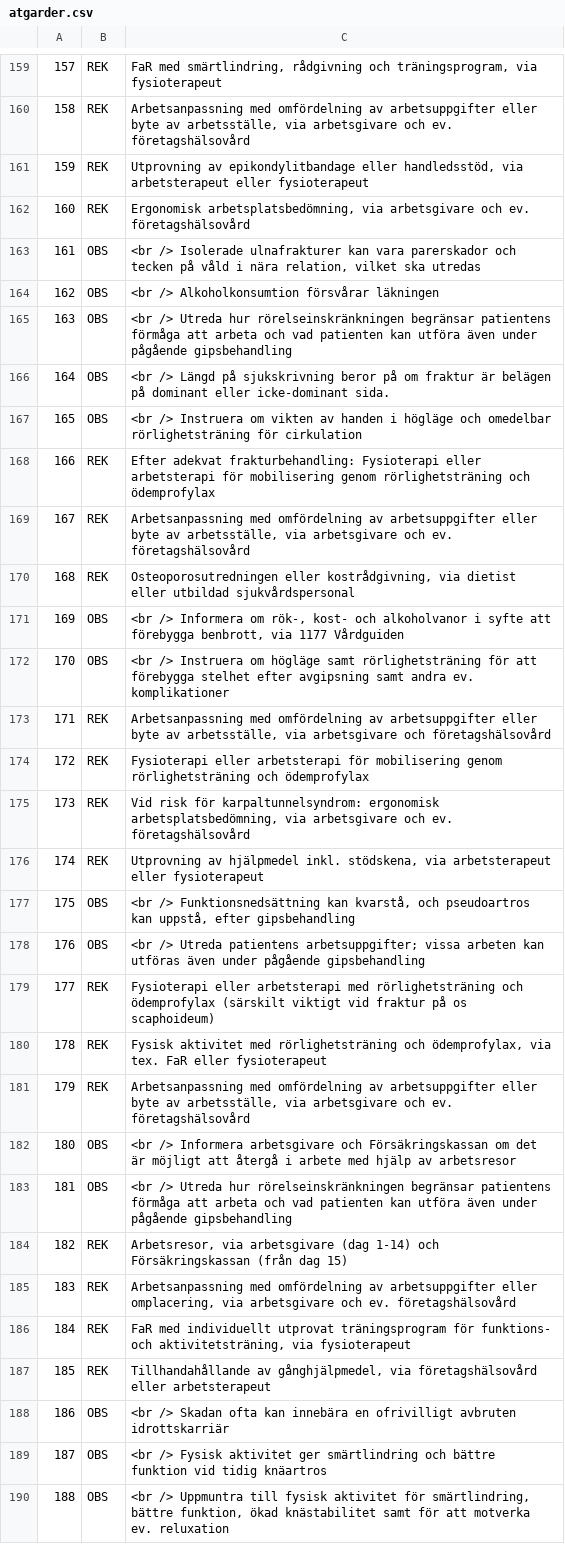
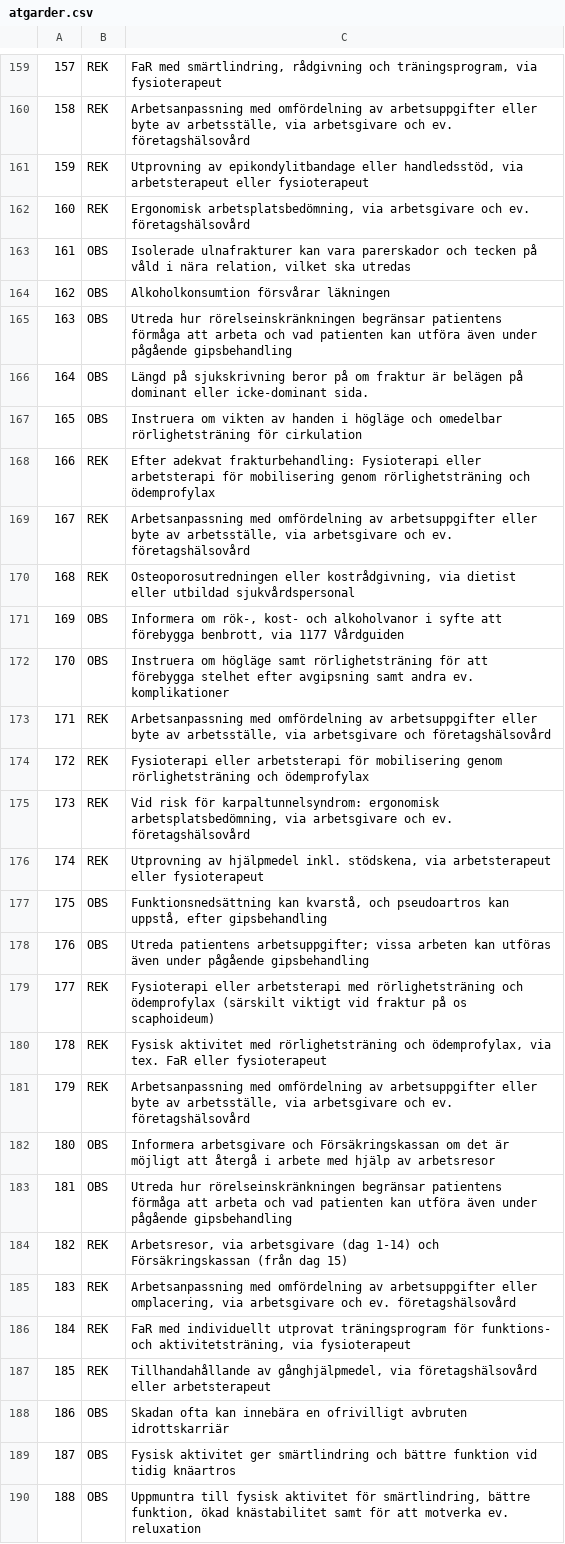
Before and after one commit to sklintyg/srs, a CSV file: load-data-script/example-input/atgarder.csv, drawn as a sheet; only a part is shown, gaps mark what is left out; the diff covers the shown part only; the diff names each change by its address in the sheet, - before the commit and + after, or states it on an @@ line.

```diff
--- a/load-data-script/example-input/atgarder.csv
+++ b/load-data-script/example-input/atgarder.csv
-C163: <br /> Isolerade ulnafrakturer…
+C163: Isolerade ulnafrakturer…
-C164: <br /> Alkoholkonsumtion försvårar läkningen
+C164: Alkoholkonsumtion försvårar läkningen
-C165: <br /> Utreda hur…
+C165: Utreda hur…
-C166: <br /> Längd på…
+C166: Längd på…
-C167: <br /> Instruera om…
+C167: Instruera om…
-C171: <br /> Informera om…
+C171: Informera om…
-C172: <br /> Instruera om…
+C172: Instruera om…
-C177: <br /> Funktionsnedsättning kan…
+C177: Funktionsnedsättning kan…
-C178: <br /> Utreda patientens…
+C178: Utreda patientens…
-C182: <br /> Informera arbetsgivare…
+C182: Informera arbetsgivare…
-C183: <br /> Utreda hur…
+C183: Utreda hur…
-C188: <br /> Skadan ofta…
+C188: Skadan ofta…
-C189: <br /> Fysisk aktivitet…
+C189: Fysisk aktivitet…
-C190: <br /> Uppmuntra till…
+C190: Uppmuntra till…
```
Also changed, not shown: 114 edited cells elsewhere in this file, load-data-script/demo/atgarder.csv.
